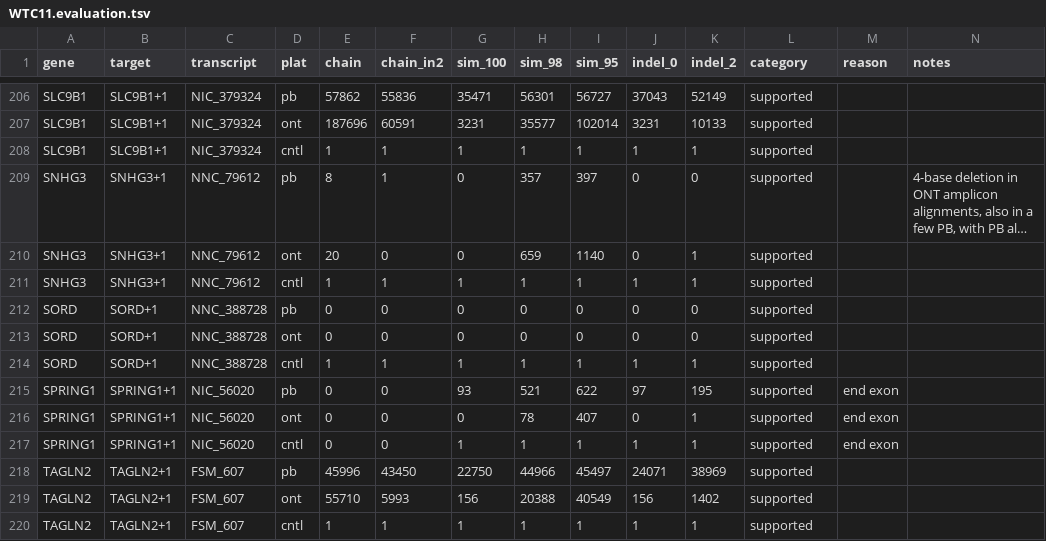
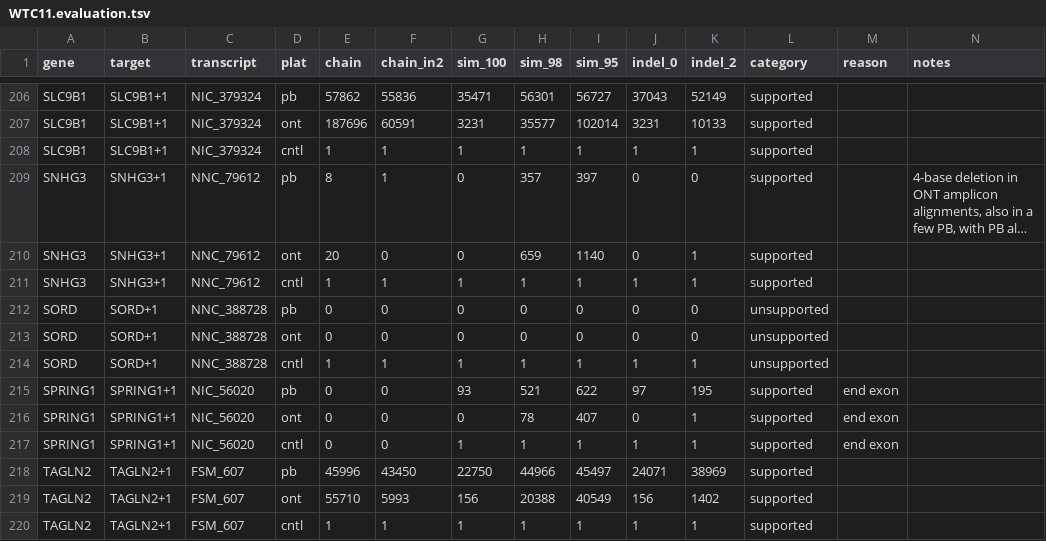
Before and after one commit to diekhans/lrgasp-experimental-eval, a TSV file: evaluation/WTC11/WTC11.evaluation.tsv, drawn as a sheet; only a part is shown, gaps mark what is left out; long unchanged cells end in ….

```diff
--- a/evaluation/WTC11/WTC11.evaluation.tsv
+++ b/evaluation/WTC11/WTC11.evaluation.tsv
@@ -211,5 +211,5 @@ SNHG3	SNHG3+1	NNC_79612	ont	20	0	0	659	1140	0	1	supported
 SNHG3	SNHG3+1	NNC_79612	cntl	1	1	1	1	1	1	1	supported		
-SORD	SORD+1	NNC_388728	pb	0	0	0	0	0	0	0	supported		
-SORD	SORD+1	NNC_388728	ont	0	0	0	0	0	0	0	supported		
-SORD	SORD+1	NNC_388728	cntl	1	1	1	1	1	1	1	supported		
+SORD	SORD+1	NNC_388728	pb	0	0	0	0	0	0	0	unsupported		
+SORD	SORD+1	NNC_388728	ont	0	0	0	0	0	0	0	unsupported		
+SORD	SORD+1	NNC_388728	cntl	1	1	1	1	1	1	1	unsupported		
 SPRING1	SPRING1+1	NIC_56020	pb	0	0	93	521	622	97	195	supported	end exon	
```
Also changed, not shown: evaluation/WTC11/WTC11.squanti-stats.tsv, evaluation/WTC11/WTC11.squanti-summary.tsv, 12 other files.
